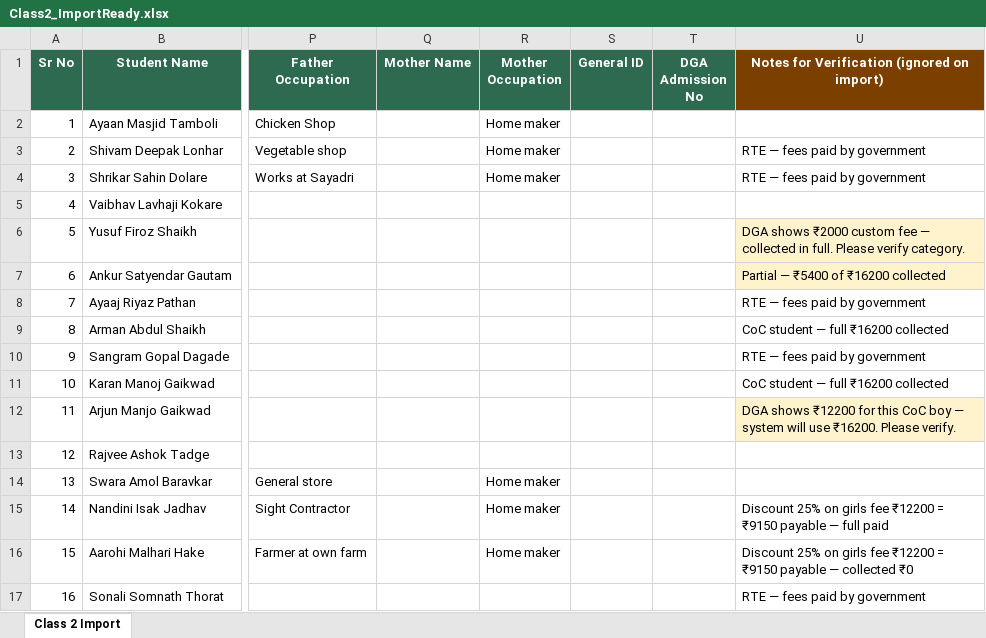
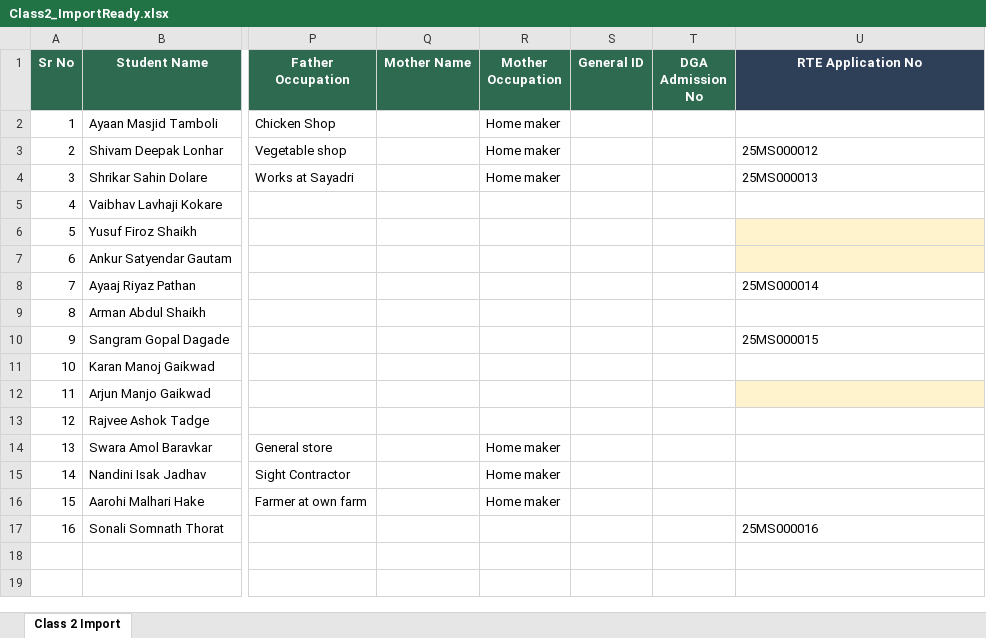
Before and after one commit to py-prachi/deep-griha-academy-mvp, an Excel workbook: schoolDocs/StudentImportData/Class2_ImportReady.xlsx, sheet Class 2 Import, drawn as a sheet; only a part is shown, gaps mark what is left out; values as stored, in another font and other column widths than the file's, no borders; the diff names each change by its address in the sheet, - before the commit and + after, or states it on an @@ line.

```diff
--- a/schoolDocs/StudentImportData/Class2_ImportReady.xlsx (sheet Class 2 Import)
+++ b/schoolDocs/StudentImportData/Class2_ImportReady.xlsx (sheet Class 2 Import)
-U1: Notes for Verification (ignored on import)
+U1: RTE Application No
-U1 fill: #7B3F00
+U1 fill: #2E4057
-U3 (RTE Application No): RTE — fees paid by government
+U3 (RTE Application No): 25MS000012
-U4 (RTE Application No): RTE — fees paid by government
+U4 (RTE Application No): 25MS000013
-U6 (RTE Application No): DGA shows ₹2000 custom fee — collected in full. Please verify category.
+U6 (RTE Application No): (empty)
-U7 (RTE Application No): Partial — ₹5400 of ₹16200 collected
+U7 (RTE Application No): (empty)
-U8 (RTE Application No): RTE — fees paid by government
+U8 (RTE Application No): 25MS000014
-U9 (RTE Application No): CoC student — full ₹16200 collected
+U9 (RTE Application No): (empty)
-U10 (RTE Application No): RTE — fees paid by government
+U10 (RTE Application No): 25MS000015
-U11 (RTE Application No): CoC student — full ₹16200 collected
+U11 (RTE Application No): (empty)
-U12 (RTE Application No): DGA shows ₹12200 for this CoC boy — system will use ₹16200. Please verify.
+U12 (RTE Application No): (empty)
-U15 (RTE Application No): Discount 25% on girls fee ₹12200 = ₹9150 payable — full paid
+U15 (RTE Application No): (empty)
-U16 (RTE Application No): Discount 25% on girls fee ₹12200 = ₹9150 payable — collected ₹0
+U16 (RTE Application No): (empty)
-U17 (RTE Application No): RTE — fees paid by government
+U17 (RTE Application No): 25MS000016
```
Also changed, not shown: schoolDocs/StudentImportData/Class1_ImportReady.xlsx, schoolDocs/StudentImportData/Class6_ImportReady.xlsx, 10 other files.
